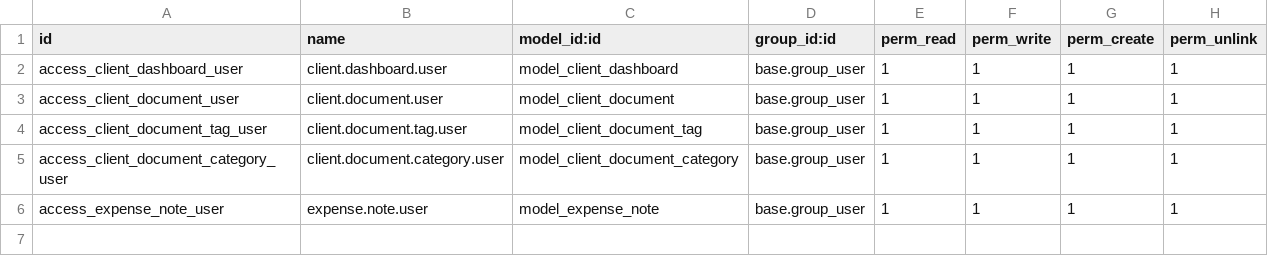
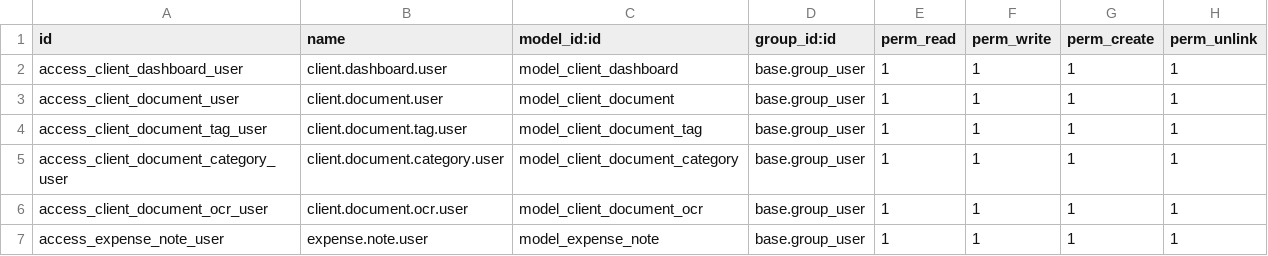
Before and after one commit to Mbaroudi/ISEB, a CSV file: addons/client_portal/security/ir.model.access.csv, drawn as a sheet.

```diff
--- a/addons/client_portal/security/ir.model.access.csv
+++ b/addons/client_portal/security/ir.model.access.csv
@@ -5,2 +5,3 @@ access_client_document_tag_user,client.document.tag.user,model_client_document_t
 access_client_document_category_user,client.document.category.user,model_client_document_category,base.group_user,1,1,1,1
+access_client_document_ocr_user,client.document.ocr.user,model_client_document_ocr,base.group_user,1,1,1,1
 access_expense_note_user,expense.note.user,model_expense_note,base.group_user,1,1,1,1
```
Also changed, not shown: 5 other files.
